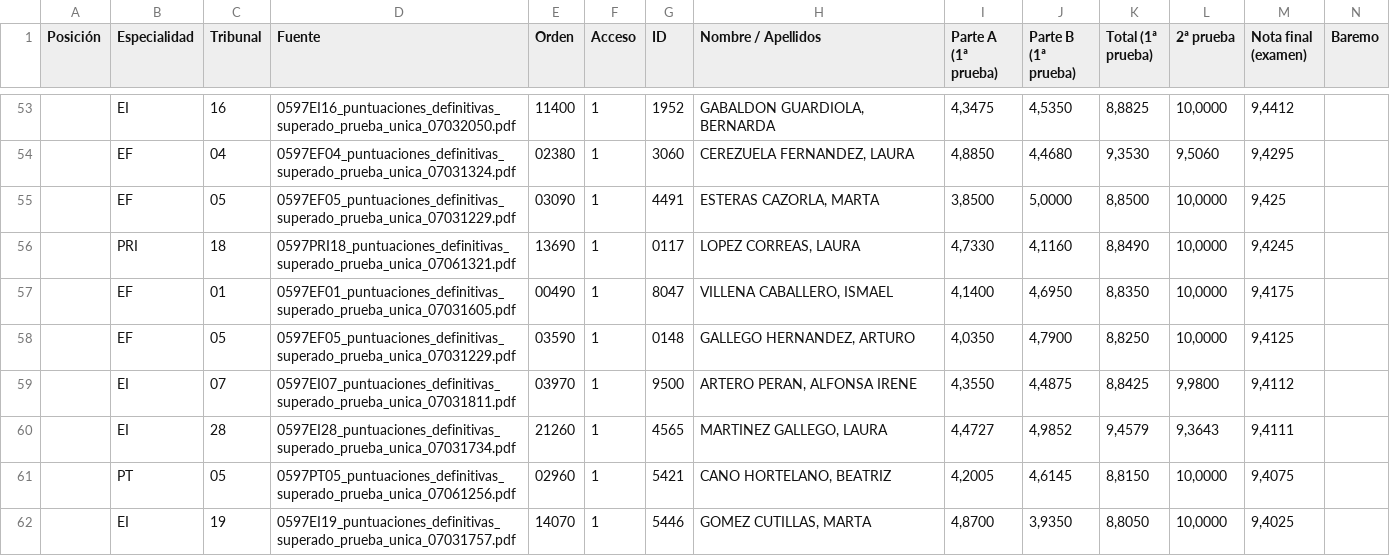
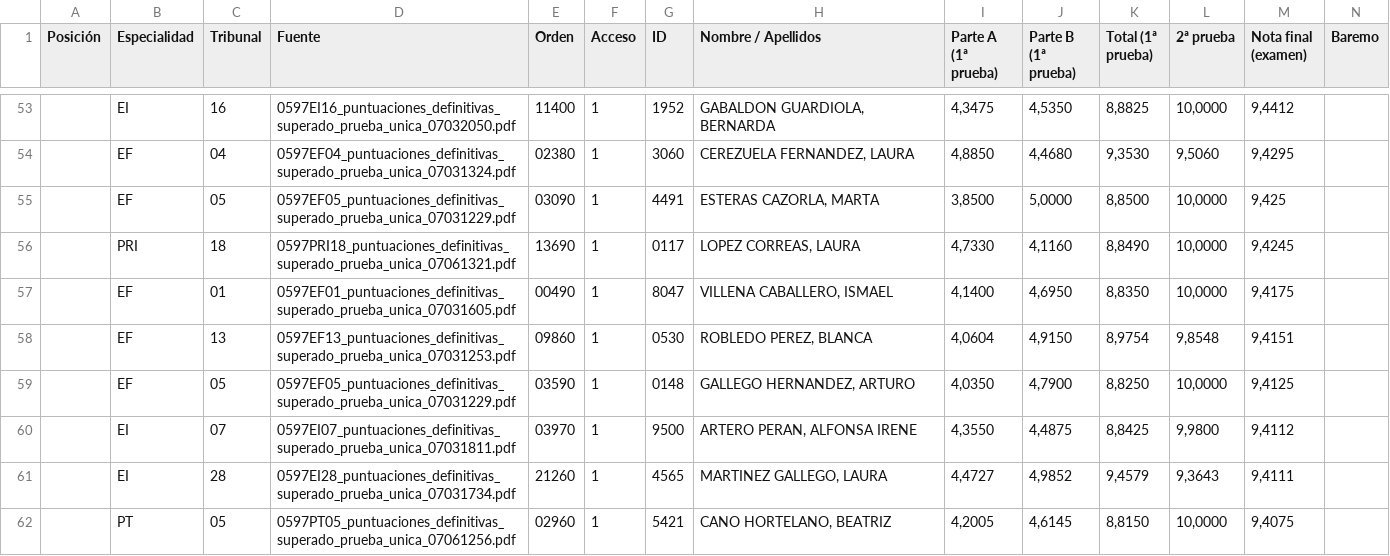
Before and after one commit to Empereur-Dragon/empereur-dragon.github.io, a CSV file: all_specialties.csv, drawn as a sheet; only a part is shown, gaps mark what is left out; the shorter side is filled out with more unchanged rows; rows hold the shown columns only; the diff covers the shown part only; the diff names each change by its address in the sheet, - before the commit and + after, or states it on an @@ line.

```diff
--- a/all_specialties.csv
+++ b/all_specialties.csv
+row 58:  | EF | 13 | 0597EF13_puntuaciones_definitivas_superado_prueba_unica_07031253.pdf | 09860 | 1 | 0530 | ROBLEDO PEREZ, BLANCA | 4,0604 | 4,9150 | 8,9754 | 9,8548 | 9,4151
```
Also changed, not shown: 7 added rows and 8 removed rows elsewhere in this file, 5 other files.
